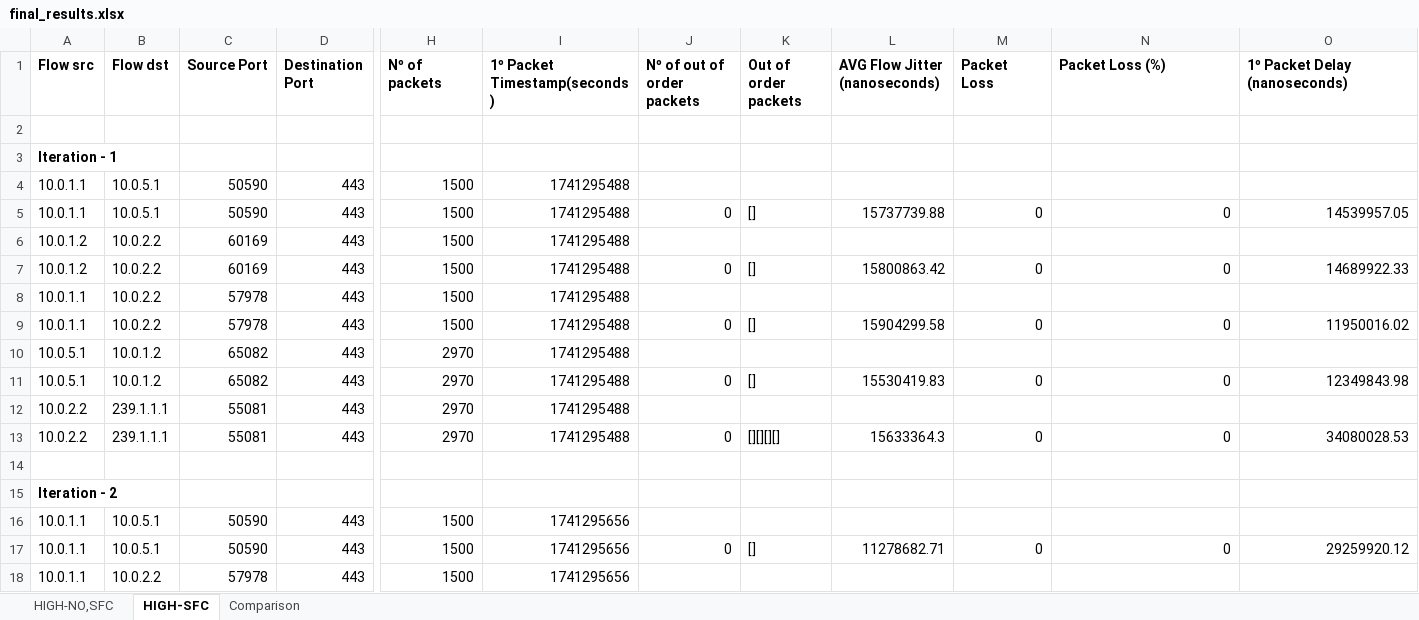
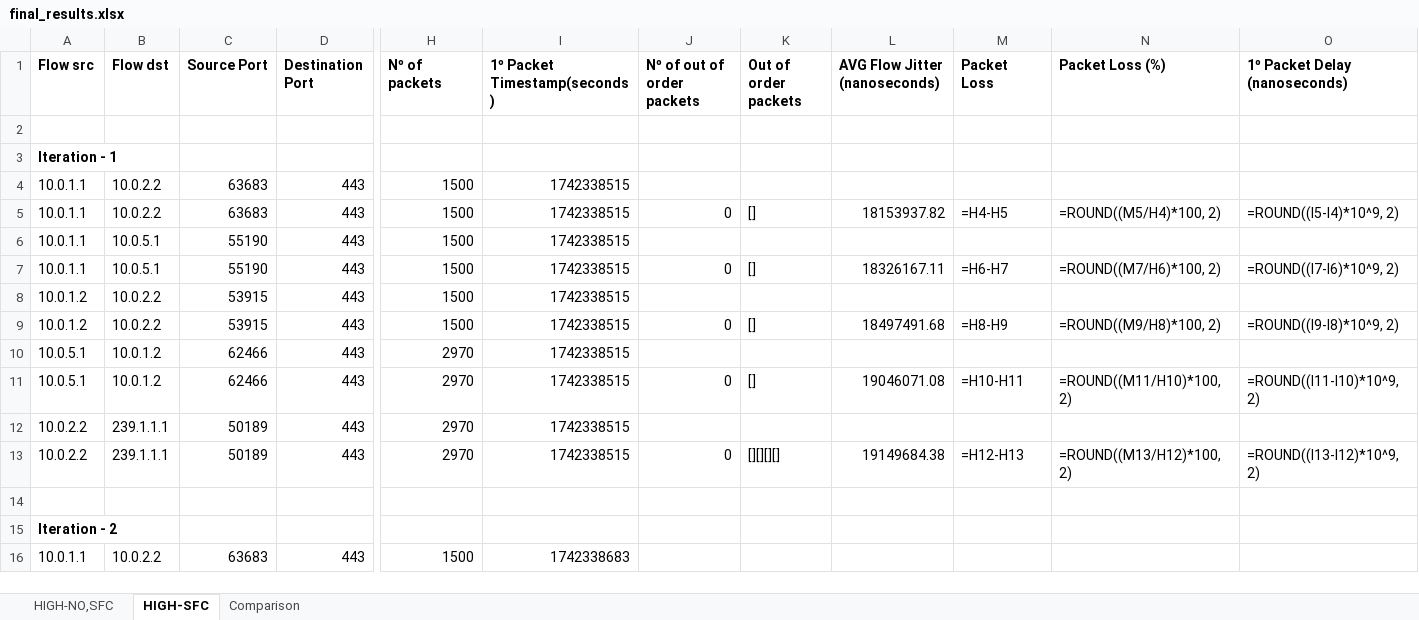
Before and after one commit to davidcc73/P4-SFC-SDN, an Excel workbook: INT/results/final_results.xlsx, sheet HIGH-SFC, drawn as a sheet; only a part is shown, gaps mark what is left out; values as stored, in another font and other column widths than the file's, no borders; formulas without a stored value are shown as written; removed rows and columns are numbered as before the commit, all else as after; rows hold the shown columns only; the diff covers the shown part only; the diff names each change by its address in the sheet, - before the commit and + after, or states it on an @@ line.

```diff
--- a/INT/results/final_results.xlsx (sheet HIGH-SFC)
+++ b/INT/results/final_results.xlsx (sheet HIGH-SFC)
+row 4: 10.0.1.1 | 10.0.2.2 | 63683 | 443 | 1500 | 1742338515
+row 5: 10.0.1.1 | 10.0.2.2 | 63683 | 443 | 1500 | 1742338515 | 0 | [] | 18153937.82 | =H4-H5 | =ROUND((M5/H4)*100, 2) | =ROUND((I5-I4)*10^9, 2)
-C6:C7 (Source Port): 50590
+C6:C7 (Source Port): 55190
-I6:I9 (1º Packet Timestamp(seconds)): 1741295488
+I6:I9 (1º Packet Timestamp(seconds)): 1742338515
-L7 (AVG Flow Jitter (nanoseconds)): 15737739.88
+L7 (AVG Flow Jitter (nanoseconds)): 18326167.11
-M7 (Packet Loss): 0
+M7 (Packet Loss): =H6-H7
-N7 (Packet Loss (%)): 0
+N7 (Packet Loss (%)): =ROUND((M7/H6)*100, 2)
-O7 (1º Packet Delay (nanoseconds)): 14539957.05
+O7 (1º Packet Delay (nanoseconds)): =ROUND((I7-I6)*10^9, 2)
-C8:C9 (Source Port): 60169
+C8:C9 (Source Port): 53915
-L9 (AVG Flow Jitter (nanoseconds)): 15800863.42
+L9 (AVG Flow Jitter (nanoseconds)): 18497491.68
-M9 (Packet Loss): 0
+M9 (Packet Loss): =H8-H9
-N9 (Packet Loss (%)): 0
+N9 (Packet Loss (%)): =ROUND((M9/H8)*100, 2)
-O9 (1º Packet Delay (nanoseconds)): 14689922.33
+O9 (1º Packet Delay (nanoseconds)): =ROUND((I9-I8)*10^9, 2)
-row 8: 10.0.1.1 | 10.0.2.2 | 57978 | 443 | 1500 | 1741295488
-row 9: 10.0.1.1 | 10.0.2.2 | 57978 | 443 | 1500 | 1741295488 | 0 | [] | 15904299.58 | 0 | 0 | 11950016.02
-C10:C11 (Source Port): 65082
+C10:C11 (Source Port): 62466
-I10:I13 (1º Packet Timestamp(seconds)): 1741295488
+I10:I13 (1º Packet Timestamp(seconds)): 1742338515
-L11 (AVG Flow Jitter (nanoseconds)): 15530419.83
+L11 (AVG Flow Jitter (nanoseconds)): 19046071.08
-M11 (Packet Loss): 0
+M11 (Packet Loss): =H10-H11
-N11 (Packet Loss (%)): 0
+N11 (Packet Loss (%)): =ROUND((M11/H10)*100, 2)
-O11 (1º Packet Delay (nanoseconds)): 12349843.98
+O11 (1º Packet Delay (nanoseconds)): =ROUND((I11-I10)*10^9, 2)
-C12:C13 (Source Port): 55081
+C12:C13 (Source Port): 50189
-L13 (AVG Flow Jitter (nanoseconds)): 15633364.3
+L13 (AVG Flow Jitter (nanoseconds)): 19149684.38
-M13 (Packet Loss): 0
+M13 (Packet Loss): =H12-H13
-N13 (Packet Loss (%)): 0
+N13 (Packet Loss (%)): =ROUND((M13/H12)*100, 2)
-O13 (1º Packet Delay (nanoseconds)): 34080028.53
+O13 (1º Packet Delay (nanoseconds)): =ROUND((I13-I12)*10^9, 2)
-row 16: 10.0.1.1 | 10.0.5.1 | 50590 | 443 | 1500 | 1741295656
-row 17: 10.0.1.1 | 10.0.5.1 | 50590 | 443 | 1500 | 1741295656 | 0 | [] | 11278682.71 | 0 | 0 | 29259920.12
-C16 (Source Port): 57978
+C16 (Source Port): 63683
-I16 (1º Packet Timestamp(seconds)): 1741295656
+I16 (1º Packet Timestamp(seconds)): 1742338683
```
Also changed, not shown: 24 added rows, 22 removed rows and 366 edited cells elsewhere in this sheet, sheet HIGH-NO,SFC, sheet Comparison, charts or pictures, 3 other files.
